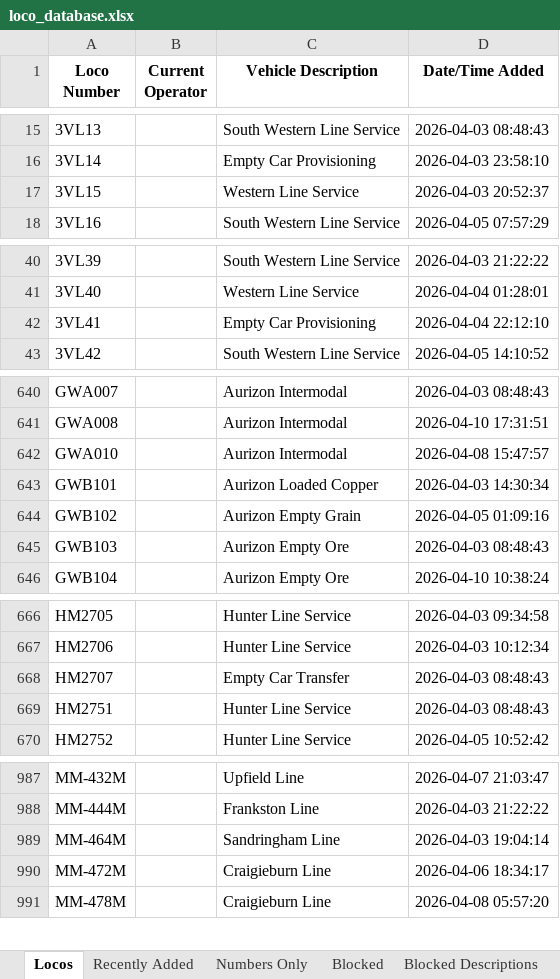
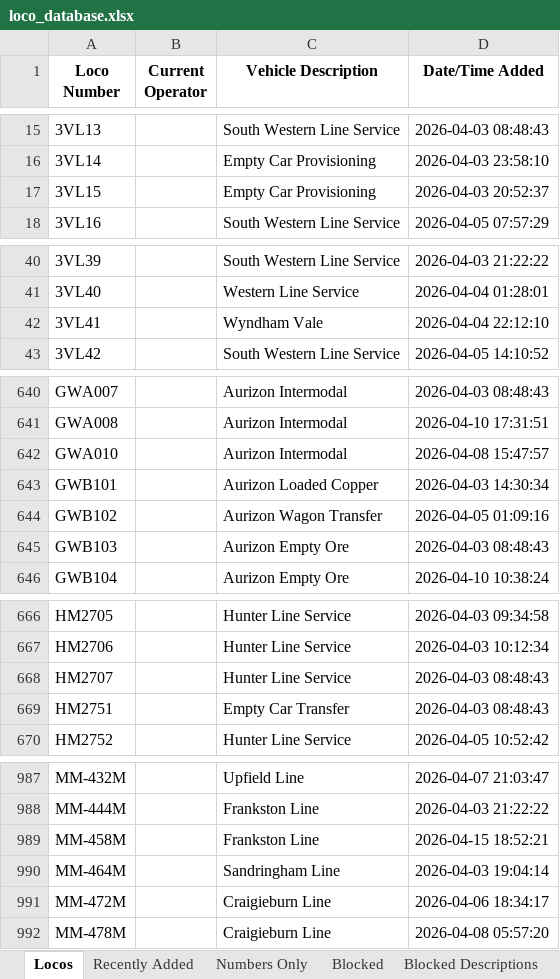
Before and after one commit to grahame21/railops-frontend, an Excel workbook: downloads/loco_database.xlsx, sheet Locos, drawn as a sheet; only a part is shown, gaps mark what is left out; values as stored, in another font and other column widths than the file's, no borders; the diff covers the shown part only; the diff names each change by its address in the sheet, - before the commit and + after, or states it on an @@ line.

```diff
--- a/downloads/loco_database.xlsx (sheet Locos)
+++ b/downloads/loco_database.xlsx (sheet Locos)
-C17 (Vehicle Description): Western Line Service
+C17 (Vehicle Description): Empty Car Provisioning
-C42 (Vehicle Description): Empty Car Provisioning
+C42 (Vehicle Description): Wyndham Vale
-C644 (Vehicle Description): Aurizon Empty Grain
+C644 (Vehicle Description): Aurizon Wagon Transfer
-C668 (Vehicle Description): Empty Car Transfer
+C668 (Vehicle Description): Hunter Line Service
-C669 (Vehicle Description): Hunter Line Service
+C669 (Vehicle Description): Empty Car Transfer
+row 989: MM-458M |  | Frankston Line | 2026-04-15 18:52:21
```
Also changed, not shown: 6 edited cells elsewhere in this sheet, sheet Numbers Only, sheet Recently Added, downloads/loco_numbers_only.xlsx, 3 other files.
